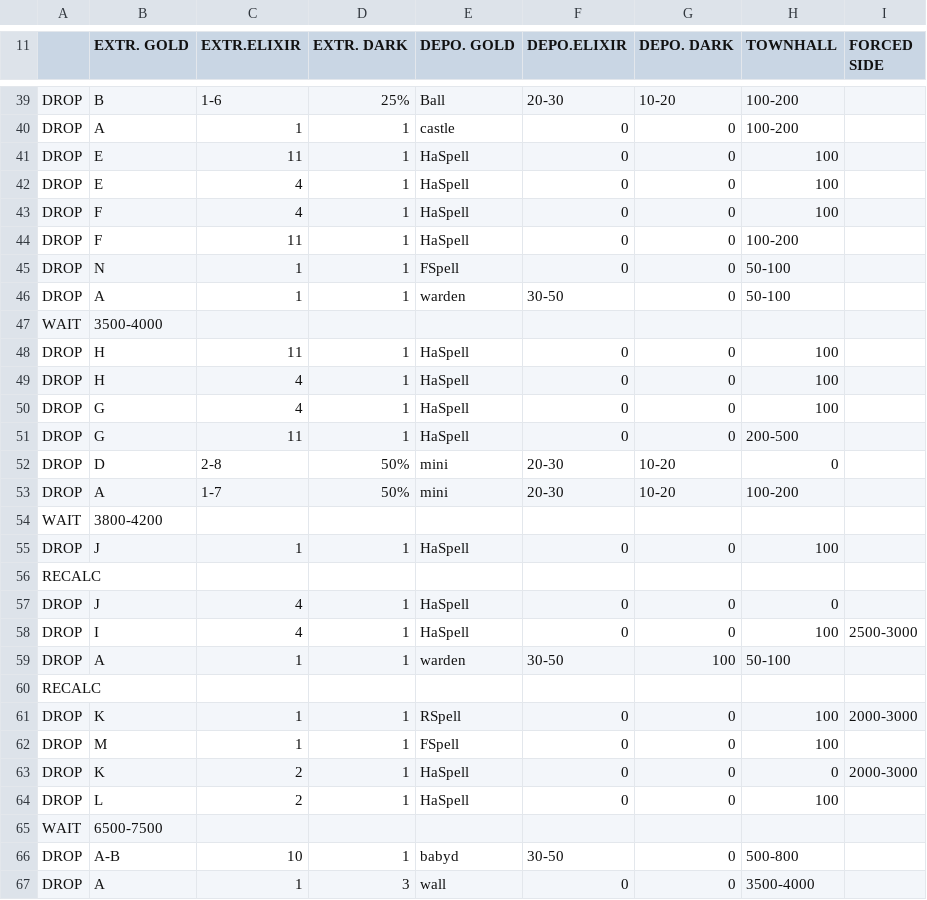
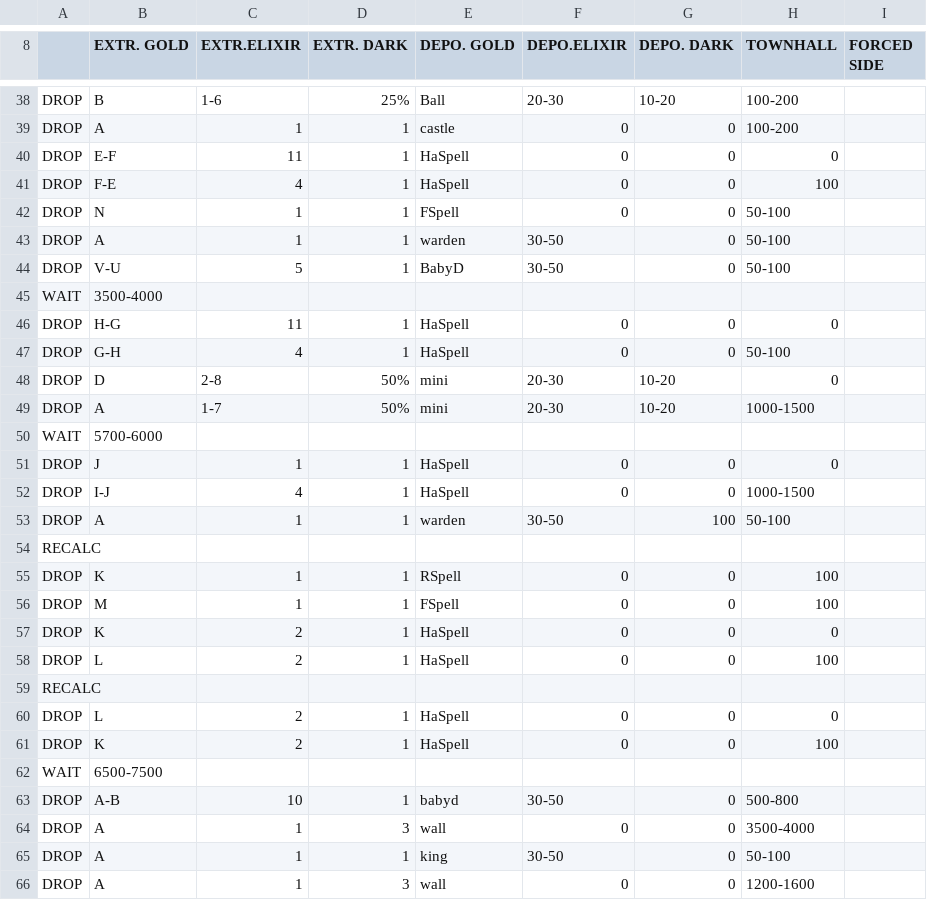
Before and after one commit to NguyenAnhHD/MyBot.Run-AIO-MOD, a CSV file: CSV/Attack/[Improve] Lavaloon ver 2.6.2c (1 side)Ex.csv, drawn as a sheet; only a part is shown, gaps mark what is left out; the shorter side is filled out with more unchanged rows; the diff covers the shown part only.

```diff
--- a/CSV/Attack/[Improve] Lavaloon ver 2.6.2c (1 side)Ex.csv
+++ b/CSV/Attack/[Improve] Lavaloon ver 2.6.2c (1 side)Ex.csv
@@ -40,26 +39,24 @@ DROP  |B          |1-6        |25%        |Ball       |20-30      |10-20      |1
 DROP  |A          |1          |1          |castle     |0          |0          |100-200    |           |
-DROP  |E          |11         |1          |HaSpell    |0          |0          |100        |           |
-DROP  |E          |4          |1          |HaSpell    |0          |0          |100        |           |
-DROP  |F          |4          |1          |HaSpell    |0          |0          |100        |           |
-DROP  |F          |11         |1          |HaSpell    |0          |0          |100-200    |           |
+DROP  |E-F        |11         |1          |HaSpell    |0          |0          |0          |           |
+DROP  |F-E        |4          |1          |HaSpell    |0          |0          |100        |           |
 DROP  |N          |1          |1          |FSpell     |0          |0          |50-100     |           |
 DROP  |A          |1          |1          |warden     |30-50      |0          |50-100     |           |
+DROP  |V-U        |5          |1          |BabyD      |30-50      |0          |50-100     |           |
 WAIT  |3500-4000  |           |           |           |           |           |           |           |
-DROP  |H          |11         |1          |HaSpell    |0          |0          |100        |           |
-DROP  |H          |4          |1          |HaSpell    |0          |0          |100        |           |
-DROP  |G          |4          |1          |HaSpell    |0          |0          |100        |           |
-DROP  |G          |11         |1          |HaSpell    |0          |0          |200-500    |           |
+DROP  |H-G        |11         |1          |HaSpell    |0          |0          |0          |           |
+DROP  |G-H        |4          |1          |HaSpell    |0          |0          |50-100     |           |
 DROP  |D          |2-8        |50%        |mini       |20-30      |10-20      |0          |           |
-DROP  |A          |1-7        |50%        |mini       |20-30      |10-20      |100-200    |           |
-WAIT  |3800-4200  |           |           |           |           |           |           |           |
-DROP  |J          |1          |1          |HaSpell    |0          |0          |100        |           |
-RECALC|           |           |           |           |           |           |           |           |
-DROP  |J          |4          |1          |HaSpell    |0          |0          |0          |           |
-DROP  |I          |4          |1          |HaSpell    |0          |0          |100        |2500-3000  |
+DROP  |A          |1-7        |50%        |mini       |20-30      |10-20      |1000-1500  |           |
+WAIT  |5700-6000  |           |           |           |           |           |           |           |
+DROP  |J          |1          |1          |HaSpell    |0          |0          |0          |           |
+DROP  |I-J        |4          |1          |HaSpell    |0          |0          |1000-1500  |           |
 DROP  |A          |1          |1          |warden     |30-50      |100        |50-100     |           |
 RECALC|           |           |           |           |           |           |           |           |
-DROP  |K          |1          |1          |RSpell     |0          |0          |100        |2000-3000  |
+DROP  |K          |1          |1          |RSpell     |0          |0          |100        |           |
 DROP  |M          |1          |1          |FSpell     |0          |0          |100        |           |
-DROP  |K          |2          |1          |HaSpell    |0          |0          |0          |2000-3000  |
+DROP  |K          |2          |1          |HaSpell    |0          |0          |0          |           |
 DROP  |L          |2          |1          |HaSpell    |0          |0          |100        |           |
+RECALC|           |           |           |           |           |           |           |           |
+DROP  |L          |2          |1          |HaSpell    |0          |0          |0          |           |
+DROP  |K          |2          |1          |HaSpell    |0          |0          |100        |           |
 WAIT  |6500-7500  |           |           |           |           |           |           |           |
```
Also changed, not shown: 2 added rows, 3 removed rows and 11 edited cells elsewhere in this file, 6 other files.
